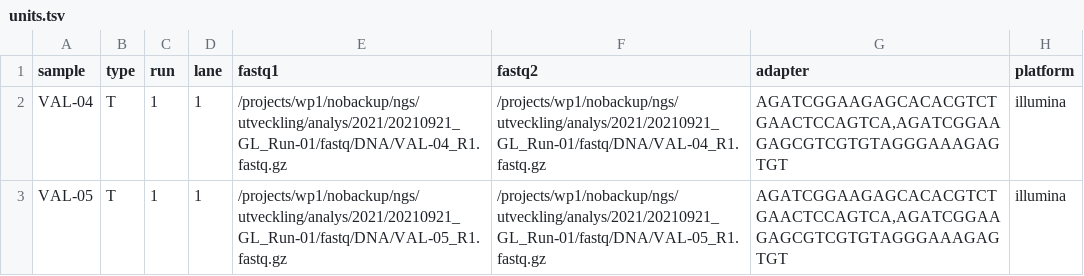
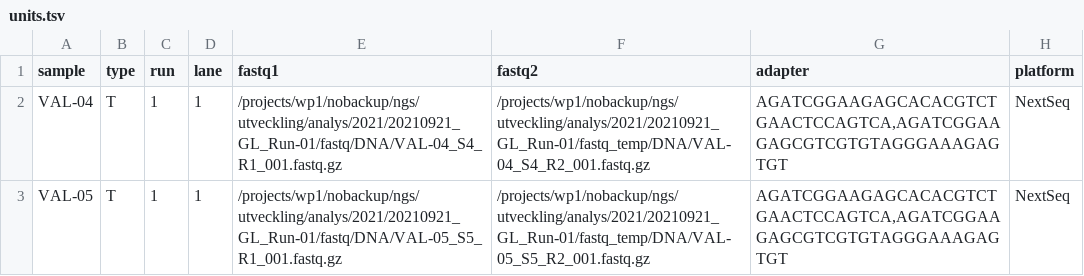
Before and after one commit to genomic-medicine-sweden/Twist_Solid, a TSV file: units.tsv, drawn as a sheet.

```diff
--- a/units.tsv
+++ b/units.tsv
@@ -1,3 +1,3 @@
 sample	type	run	lane	fastq1	fastq2	adapter	platform
-VAL-04	T	1	1	/projects/wp1/nobackup/ngs/utveckling/analys/2021/20210921_GL_Run-01/fastq/DNA/VAL-04_R1.fastq.gz	/projects/wp1/nobackup/ngs/utveckling/analys/2021/20210921_GL_Run-01/fastq/DNA/VAL-04_R1.fastq.gz	AGATCGGAAGAGCACACGTCTGAACTCCAGTCA,AGATCGGAAGAGCGTCGTGTAGGGAAAGAGTGT	illumina
-VAL-05	T	1	1	/projects/wp1/nobackup/ngs/utveckling/analys/2021/20210921_GL_Run-01/fastq/DNA/VAL-05_R1.fastq.gz	/projects/wp1/nobackup/ngs/utveckling/analys/2021/20210921_GL_Run-01/fastq/DNA/VAL-05_R1.fastq.gz	AGATCGGAAGAGCACACGTCTGAACTCCAGTCA,AGATCGGAAGAGCGTCGTGTAGGGAAAGAGTGT	illumina
+VAL-04	T	1	1	/projects/wp1/nobackup/ngs/utveckling/analys/2021/20210921_GL_Run-01/fastq/DNA/VAL-04_S4_R1_001.fastq.gz	/projects/wp1/nobackup/ngs/utveckling/analys/2021/20210921_GL_Run-01/fastq_temp/DNA/VAL-04_S4_R2_001.fastq.gz	AGATCGGAAGAGCACACGTCTGAACTCCAGTCA,AGATCGGAAGAGCGTCGTGTAGGGAAAGAGTGT	NextSeq
+VAL-05	T	1	1	/projects/wp1/nobackup/ngs/utveckling/analys/2021/20210921_GL_Run-01/fastq/DNA/VAL-05_S5_R1_001.fastq.gz	/projects/wp1/nobackup/ngs/utveckling/analys/2021/20210921_GL_Run-01/fastq_temp/DNA/VAL-05_S5_R2_001.fastq.gz	AGATCGGAAGAGCACACGTCTGAACTCCAGTCA,AGATCGGAAGAGCGTCGTGTAGGGAAAGAGTGT	NextSeq
```
Also changed, not shown: 1 other file.
